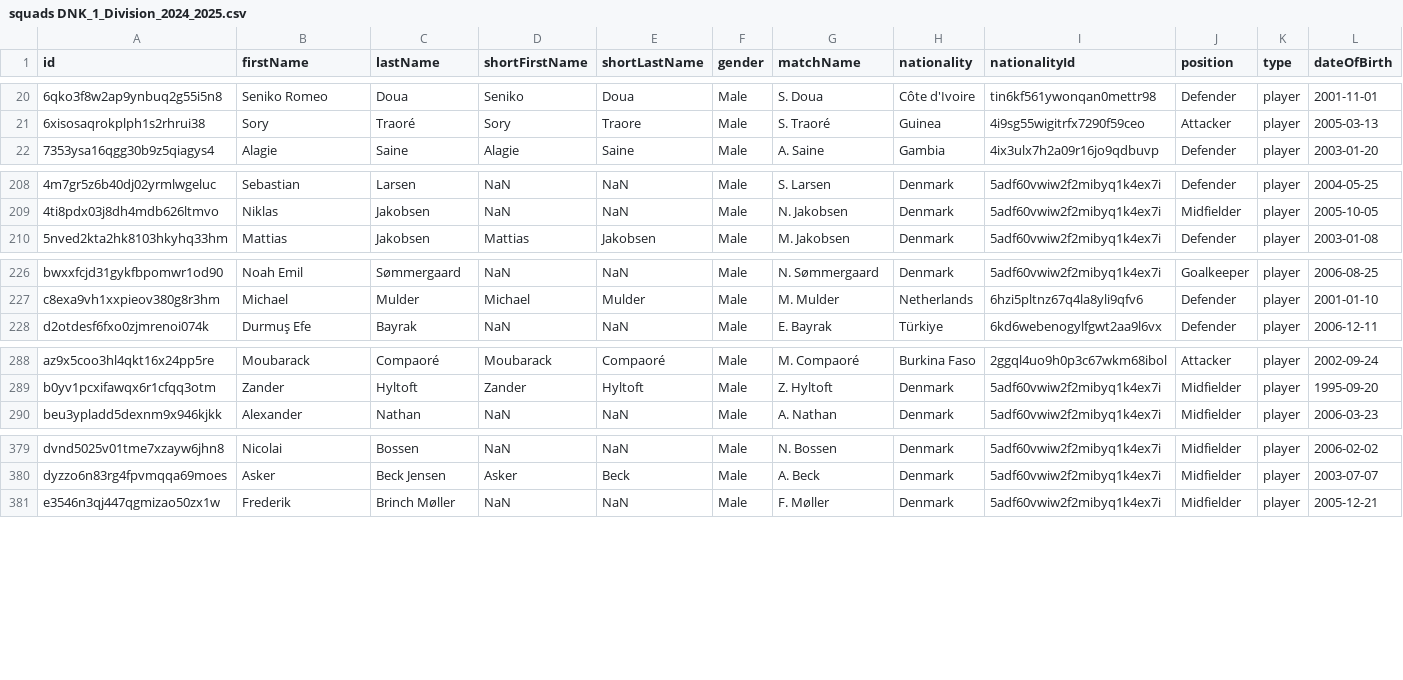
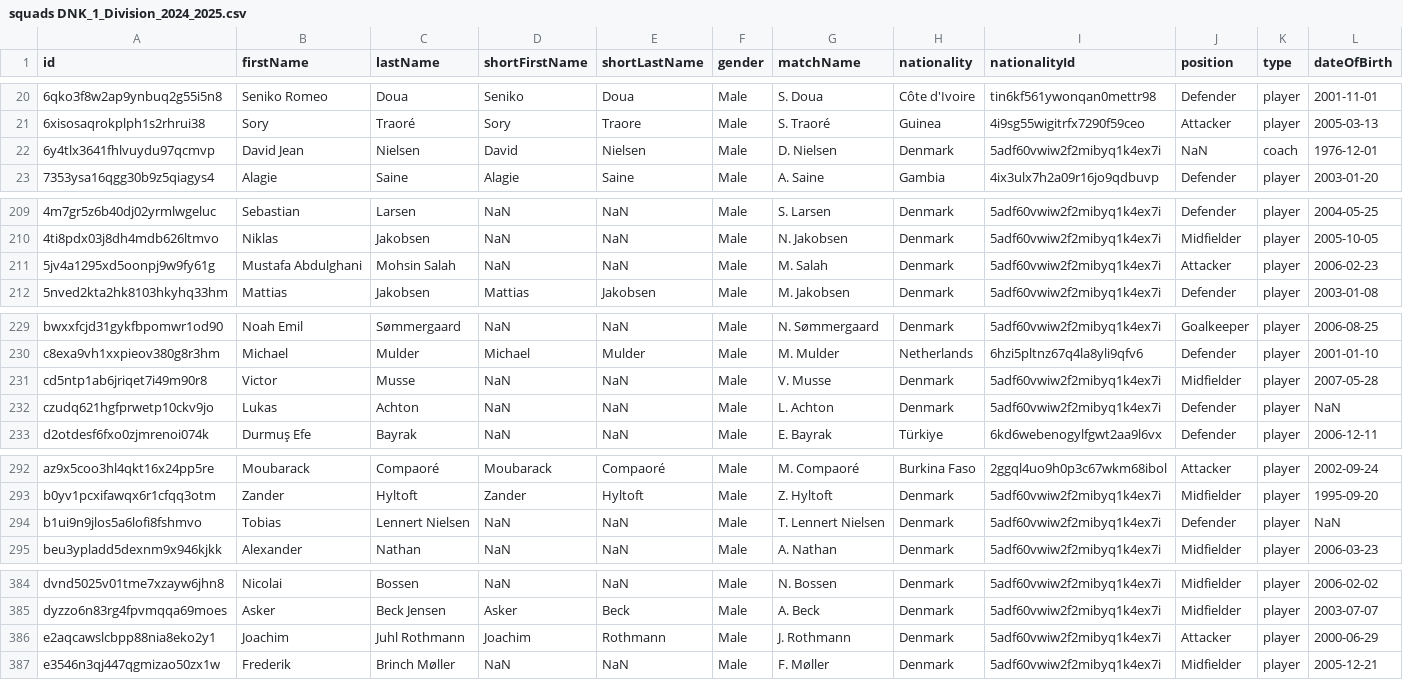
Before and after one commit to AC-Horsens/AC-Horsens-First-Team, a CSV file: DNK_1_Division_2024_2025/squads DNK_1_Division_2024_2025.csv, drawn as a sheet; only a part is shown, gaps mark what is left out; rows hold the shown columns only; the diff covers the shown part only; the diff names each change by its address in the sheet, - before the commit and + after, or states it on an @@ line.

```diff
--- a/DNK_1_Division_2024_2025/squads DNK_1_Division_2024_2025.csv
+++ b/DNK_1_Division_2024_2025/squads DNK_1_Division_2024_2025.csv
+row 22: 6y4tlx3641fhlvuydu97qcmvp | David Jean | Nielsen | David | Nielsen | Male | D. Nielsen | Denmark | 5adf60vwiw2f2mibyq1k4ex7i | NaN | coach | 1976-12-01
+row 211: 5jv4a1295xd5oonpj9w9fy61g | Mustafa Abdulghani | Mohsin Salah | NaN | NaN | Male | M. Salah | Denmark | 5adf60vwiw2f2mibyq1k4ex7i | Attacker | player | 2006-02-23
+row 231: cd5ntp1ab6jriqet7i49m90r8 | Victor | Musse | NaN | NaN | Male | V. Musse | Denmark | 5adf60vwiw2f2mibyq1k4ex7i | Midfielder | player | 2007-05-28
+row 232: czudq621hgfprwetp10ckv9jo | Lukas | Achton | NaN | NaN | Male | L. Achton | Denmark | 5adf60vwiw2f2mibyq1k4ex7i | Defender | player | NaN
+row 294: b1ui9n9jlos5a6lofi8fshmvo | Tobias | Lennert Nielsen | NaN | NaN | Male | T. Lennert Nielsen | Denmark | 5adf60vwiw2f2mibyq1k4ex7i | Defender | player | NaN
+row 386: e2aqcawslcbpp88nia8eko2y1 | Joachim | Juhl Rothmann | Joachim | Rothmann | Male | J. Rothmann | Denmark | 5adf60vwiw2f2mibyq1k4ex7i | Attacker | player | 2000-06-29
```
Also changed, not shown: 1 moved row and 5 edited cells elsewhere in this file, Bonus.csv, DNK_1_Division_2024_2025/Horsens/Horsens_counterpressing.csv, 22 other files.
